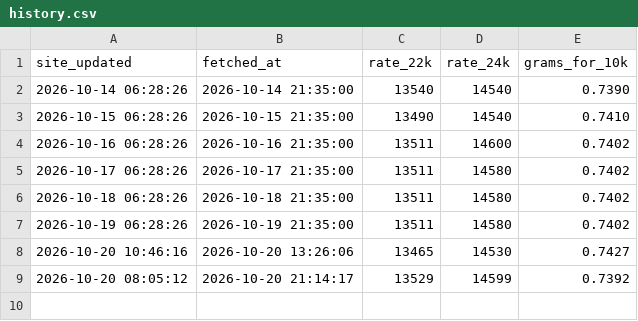
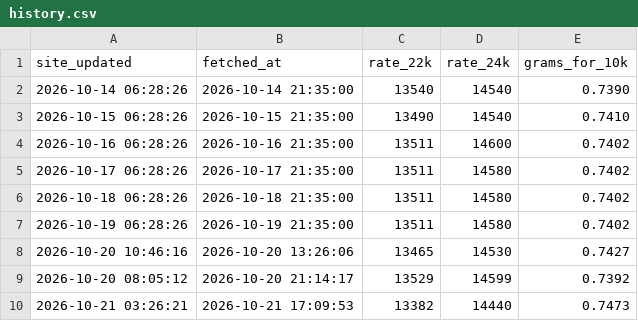
Before and after one commit to Yogiraj-Patil/gold-price-tracker, a CSV file: data/history.csv, drawn as a sheet; the diff names each change by its address in the sheet, - before the commit and + after, or states it on an @@ line.

Commit message:
data: 2026-10-21 11:39 UTC

```diff
--- a/data/history.csv
+++ b/data/history.csv
+row 10: 2026-10-21 03:26:21 | 2026-10-21 17:09:53 | 13382 | 14440 | 0.7473
```
Also changed, not shown: 1 other file.
